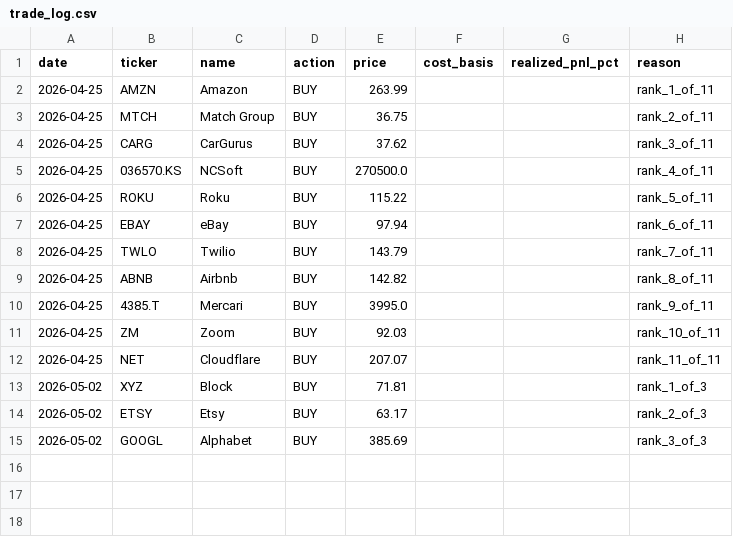
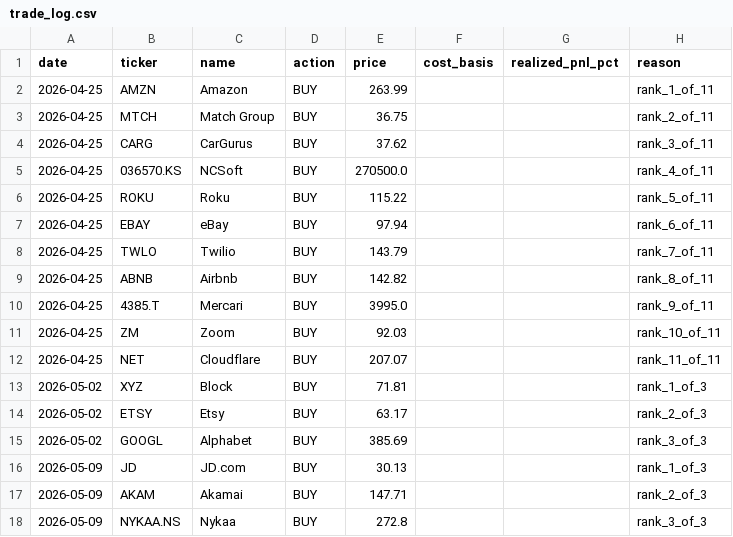
Before and after one commit to vivek-bothra/StockMomentumTracker, a CSV file: docs/trade_log.csv, drawn as a sheet.

```diff
--- a/docs/trade_log.csv
+++ b/docs/trade_log.csv
@@ -15 +15,4 @@ date,ticker,name,action,price,cost_basis,realized_pnl_pct,reason
 2026-05-02,GOOGL,Alphabet,BUY,385.69,,,rank_3_of_3
+2026-05-09,JD,JD.com,BUY,30.13,,,rank_1_of_3
+2026-05-09,AKAM,Akamai,BUY,147.71,,,rank_2_of_3
+2026-05-09,NYKAA.NS,Nykaa,BUY,272.8,,,rank_3_of_3
```
Also changed, not shown: docs/nav_history.csv, 3 other files.
